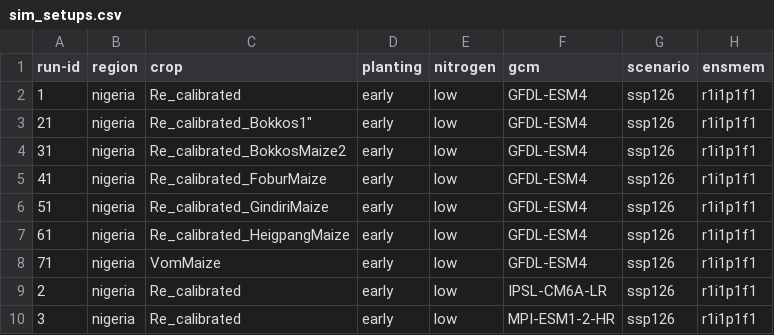
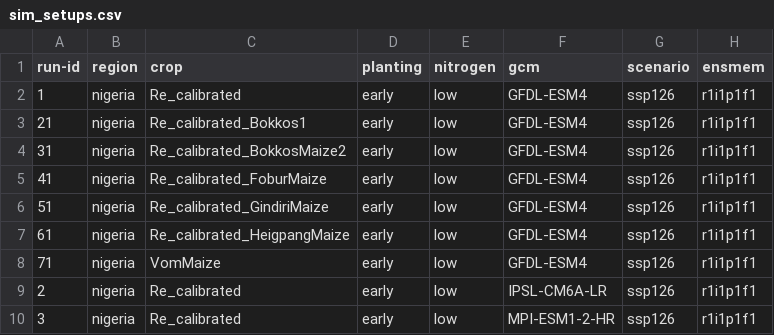
Before and after one commit to zalf-rpm/monica_nigeria, a CSV file: sim_setups.csv, drawn as a sheet; only a part is shown; the diff names each change by its address in the sheet, - before the commit and + after, or states it on an @@ line.

Commit message:
fix setup

```diff
--- a/sim_setups.csv
+++ b/sim_setups.csv
-C3 (crop): Re_calibrated_Bokkos1"
+C3 (crop): Re_calibrated_Bokkos1
```
